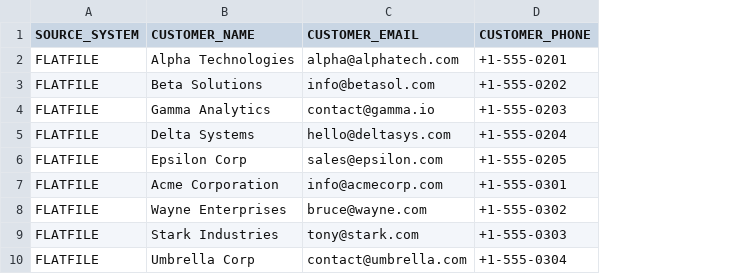
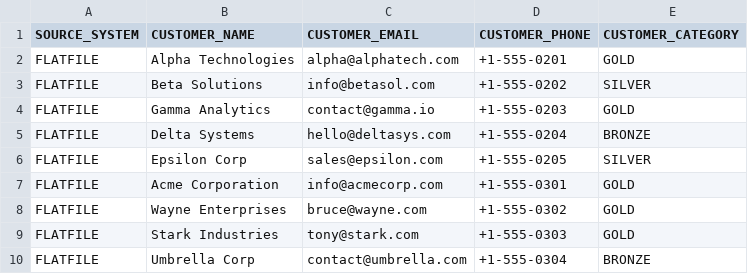
Before and after one commit to rtrilluru/asr-cicd, a CSV file: data/samples/customers.csv, drawn as a sheet; the diff names each change by its address in the sheet, - before the commit and + after, or states it on an @@ line.

```diff
--- a/data/samples/customers.csv
+++ b/data/samples/customers.csv
+column E (CUSTOMER_CATEGORY), rows 2-10: GOLD | SILVER | GOLD | BRONZE | SILVER | GOLD | GOLD | GOLD | BRONZE
```
Also changed, not shown: 3 other files.
